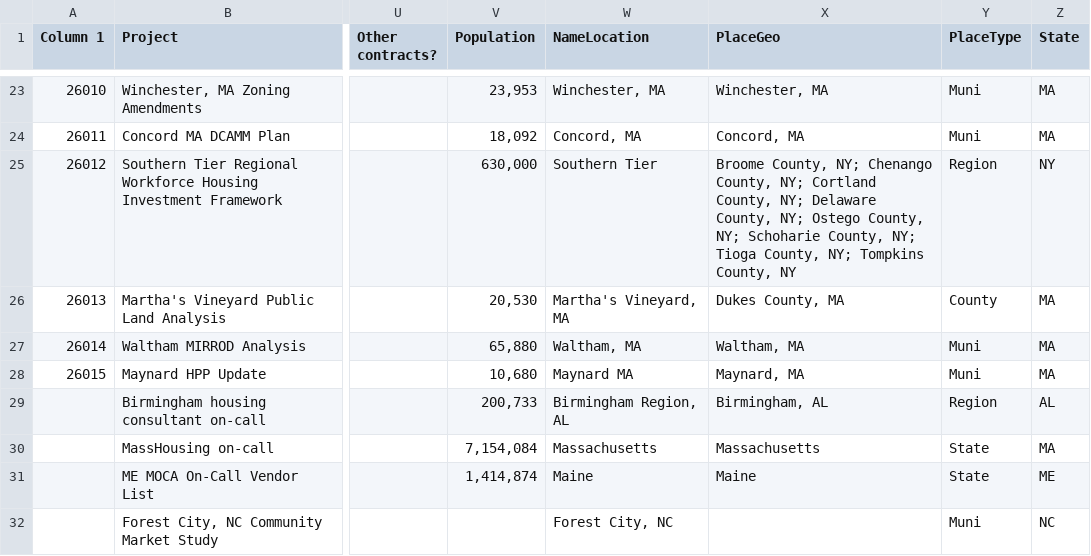
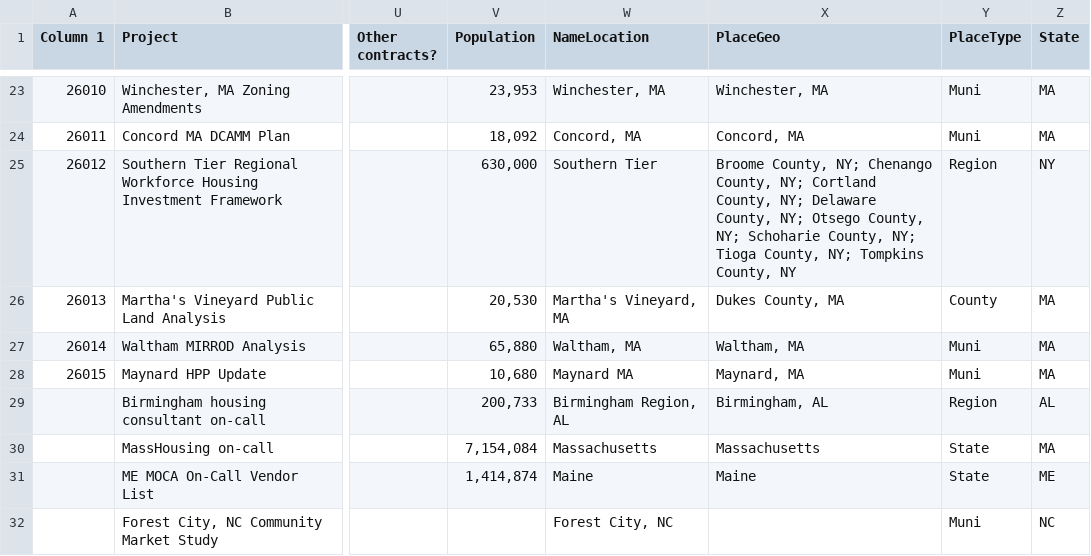
Before and after one commit to CommunityScale/project-map, a CSV file: projects.csv, drawn as a sheet; only a part is shown, gaps mark what is left out; the diff names each change by its address in the sheet, - before the commit and + after, or states it on an @@ line.

Commit message:
fixed otsego co

```diff
--- a/projects.csv
+++ b/projects.csv
-X25 (PlaceGeo): …County, NY; Ostego County, NY;…
+X25 (PlaceGeo): …County, NY; Otsego County, NY;…
```
